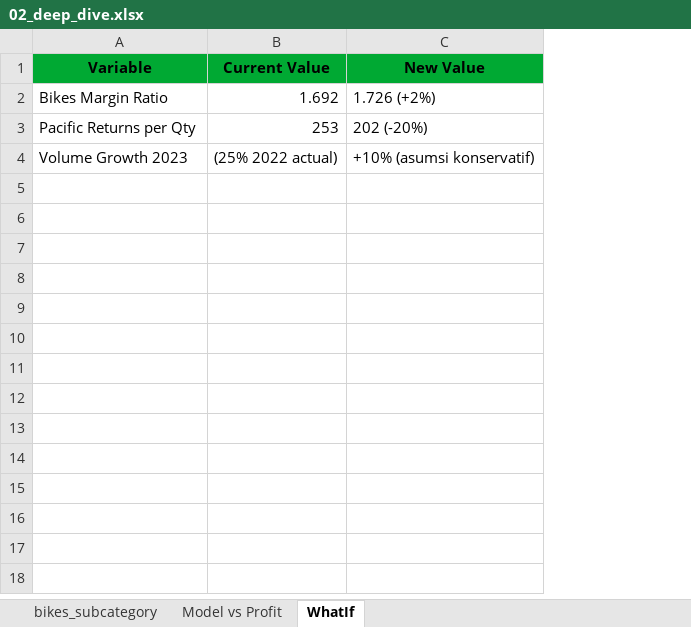
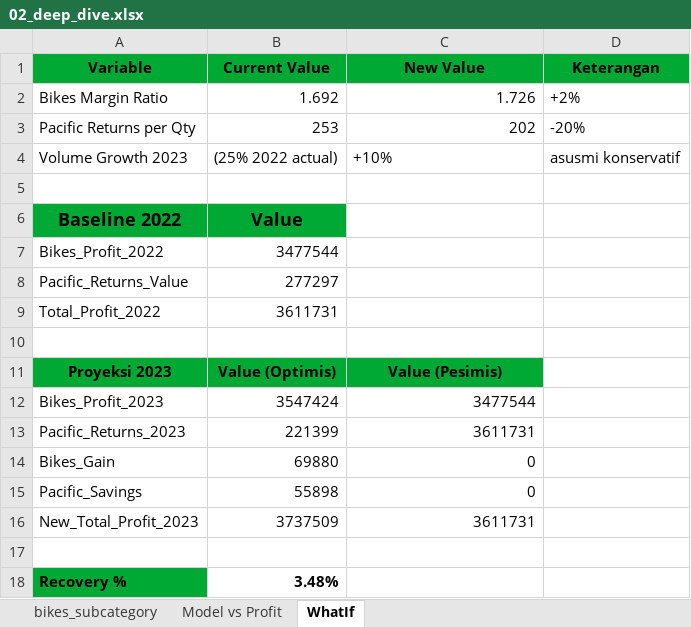
Before and after one commit to hidayah24/data-analyst-portfolio, an Excel workbook: Project-5-AdventureWorks-Sales-Performance-Analysis/excel/02_deep_dive/02_deep_dive.xlsx, sheet WhatIf, drawn as a sheet; values as stored, in another font and other column widths than the file's, no borders; the diff names each change by its address in the sheet, - before the commit and + after, or states it on an @@ line.

Commit message:
02 Deep Dive part 2

```diff
--- a/Project-5-AdventureWorks-Sales-Performance-Analysis/excel/02_deep_dive/02_deep_dive.xlsx (sheet WhatIf)
+++ b/Project-5-AdventureWorks-Sales-Performance-Analysis/excel/02_deep_dive/02_deep_dive.xlsx (sheet WhatIf)
+column D (Keterangan), rows 2-4: +2% | -20% | asusmi konservatif
-C2 (New Value): 1.726 (+2%)
+C2 (New Value): 1.726
-C3 (New Value): 202 (-20%)
+C3 (New Value): 202
-C4 (New Value): +10% (asumsi konservatif)
+C4 (New Value): +10%
+row 5: (empty)
+row 6: Baseline 2022 | Value
+row 7: Bikes_Profit_2022 | 3477544
+row 8: Pacific_Returns_Value | 277297
+row 9: Total_Profit_2022 | 3611731
+row 10: (empty)
+row 11: Proyeksi 2023 | Value (Optimis) | Value (Pesimis)
+row 12: Bikes_Profit_2023 | 3547424 | 3477544
+row 13: Pacific_Returns_2023 | 221399 | 3611731
+row 14: Bikes_Gain | 69880 | 0
+row 15: Pacific_Savings | 55898 | 0
+row 16: New_Total_Profit_2023 | 3737509 | 3611731
+row 17: (empty)
+row 18: Recovery % | 3.48%
```
Also changed, not shown: sheet Model vs Profit, charts or pictures.
